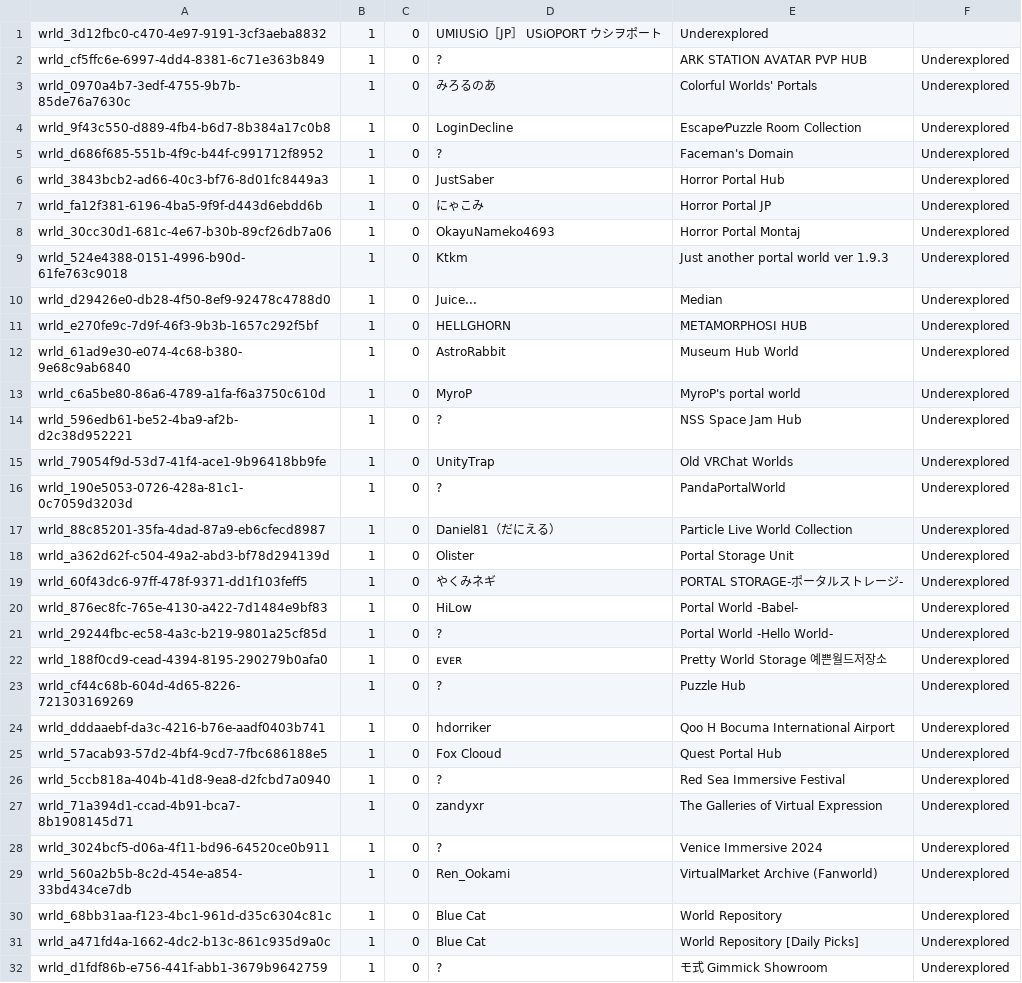
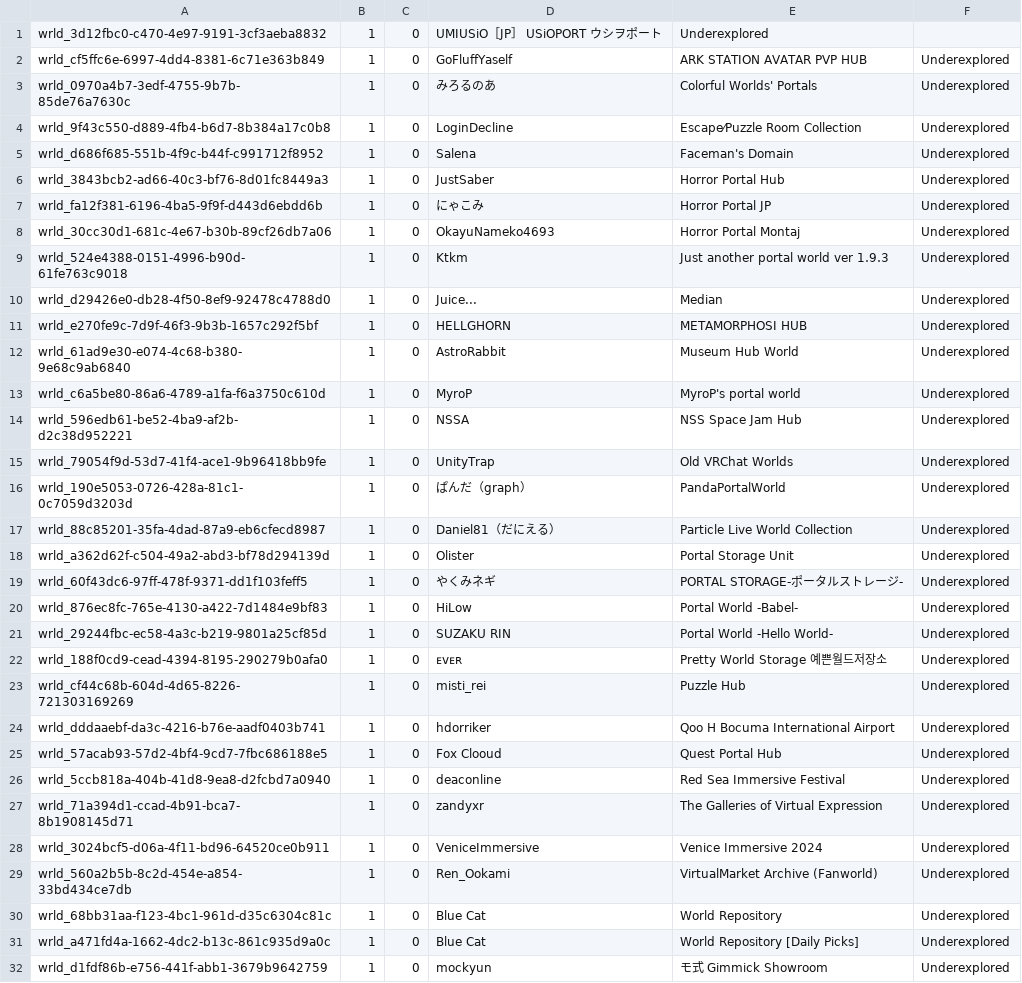
Before and after one commit to Twila27/twila27.github.io, a TSV file: vr/portals/tour/storages.tsv, drawn as a sheet.

Commit message:
Update storages.tsv - added authors

```diff
--- a/vr/portals/tour/storages.tsv
+++ b/vr/portals/tour/storages.tsv
@@ -1,6 +1,6 @@
 wrld_3d12fbc0-c470-4e97-9191-3cf3aeba8832	1	0	UMIUSiO［JP］ USiOPORT ウシヲポート	Underexplored
-wrld_cf5ffc6e-6997-4dd4-8381-6c71e363b849	1	0	?	ARK STATION AVATAR PVP HUB	Underexplored
+wrld_cf5ffc6e-6997-4dd4-8381-6c71e363b849	1	0	GoFluffYaself	ARK STATION AVATAR PVP HUB	Underexplored
 wrld_0970a4b7-3edf-4755-9b7b-85de76a7630c	1	0	みろるのあ	Colorful Worlds' Portals	Underexplored
 wrld_9f43c550-d889-4fb4-b6d7-8b384a17c0b8	1	0	LoginDecline	Escape⁄Puzzle Room Collection	Underexplored
-wrld_d686f685-551b-4f9c-b44f-c991712f8952	1	0	?	Faceman's Domain	Underexplored
+wrld_d686f685-551b-4f9c-b44f-c991712f8952	1	0	Salena	Faceman's Domain	Underexplored
 wrld_3843bcb2-ad66-40c3-bf76-8d01fc8449a3	1	0	JustSaber	Horror Portal Hub	Underexplored
@@ -13,5 +13,5 @@ wrld_61ad9e30-e074-4c68-b380-9e68c9ab6840	1	0	AstroRabbit	Museum Hub World	Under
 wrld_c6a5be80-86a6-4789-a1fa-f6a3750c610d	1	0	MyroP	MyroP's portal world	Underexplored
-wrld_596edb61-be52-4ba9-af2b-d2c38d952221	1	0	?	NSS Space Jam Hub	Underexplored
+wrld_596edb61-be52-4ba9-af2b-d2c38d952221	1	0	NSSA	NSS Space Jam Hub	Underexplored
 wrld_79054f9d-53d7-41f4-ace1-9b96418bb9fe	1	0	UnityTrap	Old VRChat Worlds	Underexplored
-wrld_190e5053-0726-428a-81c1-0c7059d3203d	1	0	?	PandaPortalWorld	Underexplored
+wrld_190e5053-0726-428a-81c1-0c7059d3203d	1	0	ぱんだ（graph）	PandaPortalWorld	Underexplored
 wrld_88c85201-35fa-4dad-87a9-eb6cfecd8987	1	0	Daniel81（だにえる）	Particle Live World Collection	Underexplored
@@ -20,10 +20,10 @@ wrld_60f43dc6-97ff-478f-9371-dd1f103feff5	1	0	やくみネギ	PORTAL STORAGE-ポ
 wrld_876ec8fc-765e-4130-a422-7d1484e9bf83	1	0	HiLow	Portal World -Babel-	Underexplored
-wrld_29244fbc-ec58-4a3c-b219-9801a25cf85d	1	0	?	Portal World -Hello World-	Underexplored
+wrld_29244fbc-ec58-4a3c-b219-9801a25cf85d	1	0	SUZAKU RIN	Portal World -Hello World-	Underexplored
 wrld_188f0cd9-cead-4394-8195-290279b0afa0	1	0	ᴇᴠᴇʀ	Pretty World Storage 예쁜월드저장소	Underexplored
-wrld_cf44c68b-604d-4d65-8226-721303169269	1	0	?	Puzzle Hub	Underexplored
+wrld_cf44c68b-604d-4d65-8226-721303169269	1	0	misti_rei	Puzzle Hub	Underexplored
 wrld_dddaaebf-da3c-4216-b76e-aadf0403b741	1	0	hdorriker	Qoo H Bocuma International Airport	Underexplored
 wrld_57acab93-57d2-4bf4-9cd7-7fbc686188e5	1	0	Fox Clooud	Quest Portal Hub	Underexplored
-wrld_5ccb818a-404b-41d8-9ea8-d2fcbd7a0940	1	0	?	Red Sea Immersive Festival	Underexplored
+wrld_5ccb818a-404b-41d8-9ea8-d2fcbd7a0940	1	0	deaconline	Red Sea Immersive Festival	Underexplored
 wrld_71a394d1-ccad-4b91-bca7-8b1908145d71	1	0	zandyxr	The Galleries of Virtual Expression	Underexplored
-wrld_3024bcf5-d06a-4f11-bd96-64520ce0b911	1	0	?	Venice Immersive 2024	Underexplored
+wrld_3024bcf5-d06a-4f11-bd96-64520ce0b911	1	0	VeniceImmersive	Venice Immersive 2024	Underexplored
 wrld_560a2b5b-8c2d-454e-a854-33bd434ce7db	1	0	Ren_Ookami	VirtualMarket Archive (Fanworld)	Underexplored
@@ -31,2 +31,2 @@ wrld_68bb31aa-f123-4bc1-961d-d35c6304c81c	1	0	Blue Cat	World Repository	Underexp
 wrld_a471fd4a-1662-4dc2-b13c-861c935d9a0c	1	0	Blue Cat	World Repository [Daily Picks]	Underexplored
-wrld_d1fdf86b-e756-441f-abb1-3679b9642759	1	0	?	モ式 Gimmick Showroom	Underexplored
+wrld_d1fdf86b-e756-441f-abb1-3679b9642759	1	0	mockyun	モ式 Gimmick Showroom	Underexplored
```
